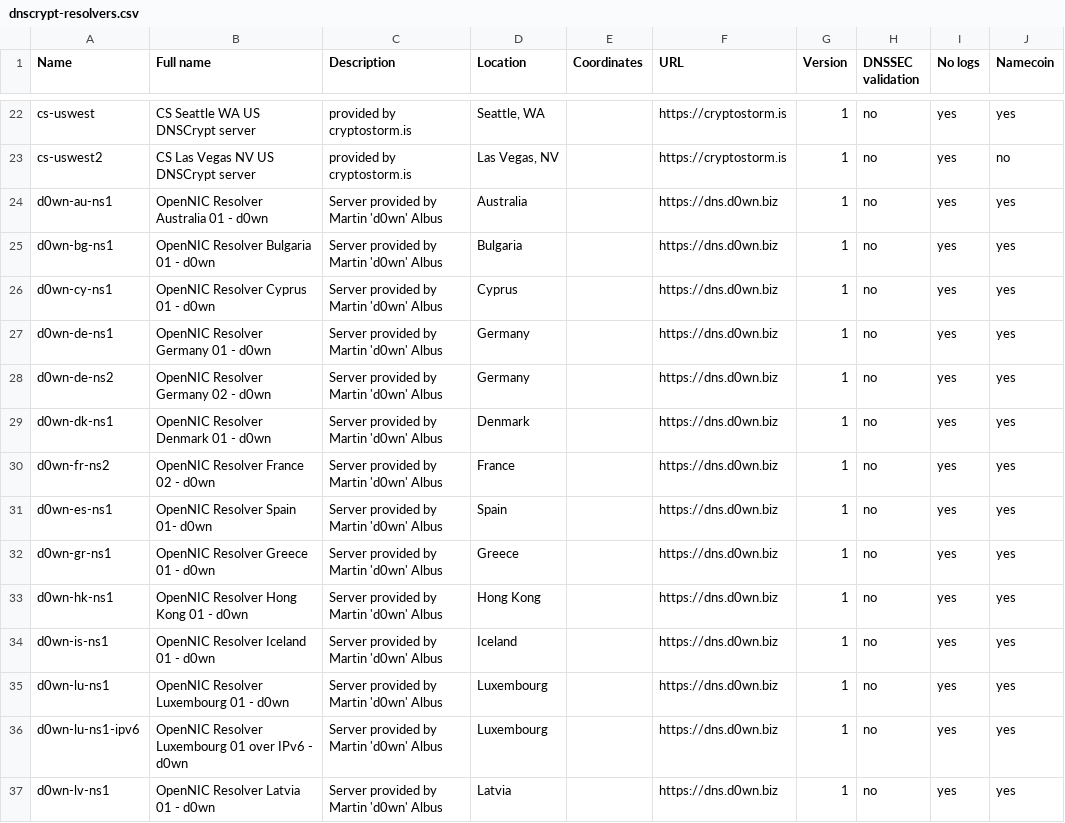
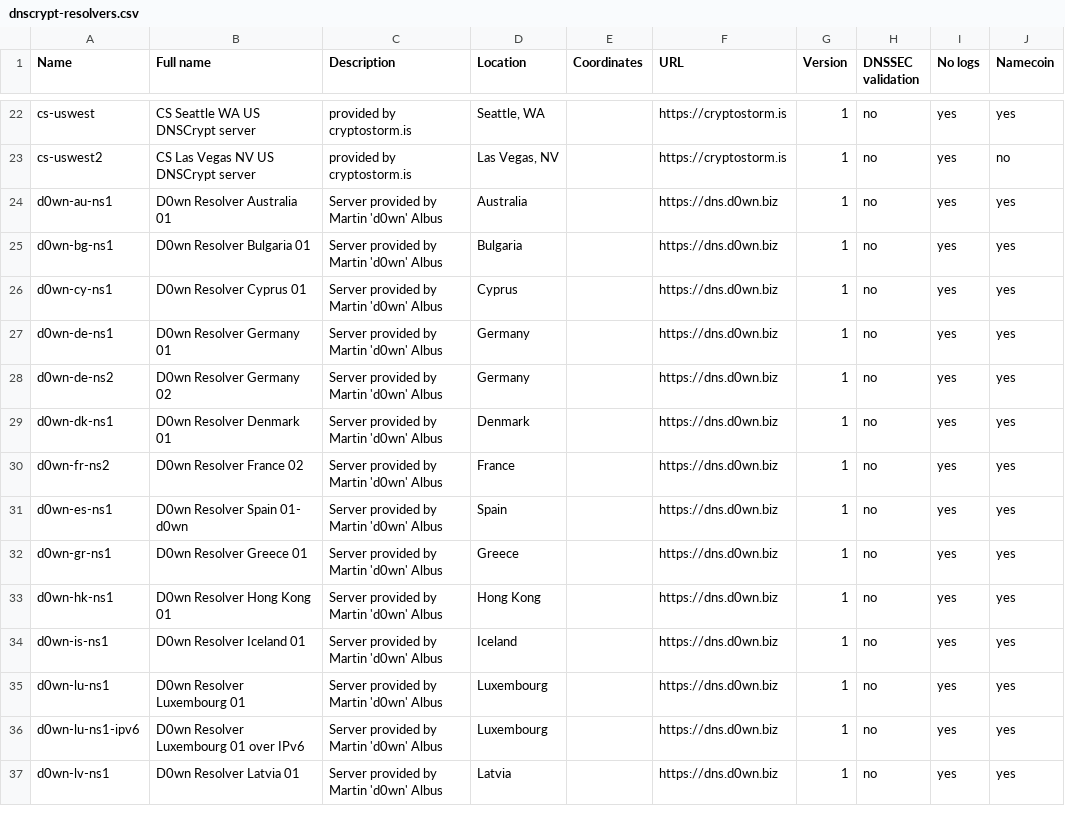
Before and after one commit to dyne/dnscrypt-proxy, a CSV file: dnscrypt-resolvers.csv, drawn as a sheet; only a part is shown, gaps mark what is left out; the diff covers the shown part only; the diff names each change by its address in the sheet, - before the commit and + after, or states it on an @@ line.

Commit message:
d0wn and OpenNIC divorced

```diff
--- a/dnscrypt-resolvers.csv
+++ b/dnscrypt-resolvers.csv
-B24 (Full name): OpenNIC Resolver Australia 01 - d0wn
+B24 (Full name): D0wn Resolver Australia 01
-B25 (Full name): OpenNIC Resolver Bulgaria 01 - d0wn
+B25 (Full name): D0wn Resolver Bulgaria 01
-B26 (Full name): OpenNIC Resolver Cyprus 01 - d0wn
+B26 (Full name): D0wn Resolver Cyprus 01
-B27 (Full name): OpenNIC Resolver Germany 01 - d0wn
+B27 (Full name): D0wn Resolver Germany 01
-B28 (Full name): OpenNIC Resolver Germany 02 - d0wn
+B28 (Full name): D0wn Resolver Germany 02
-B29 (Full name): OpenNIC Resolver Denmark 01 - d0wn
+B29 (Full name): D0wn Resolver Denmark 01
-B30 (Full name): OpenNIC Resolver France 02 - d0wn
+B30 (Full name): D0wn Resolver France 02
-B31 (Full name): OpenNIC Resolver Spain 01- d0wn
+B31 (Full name): D0wn Resolver Spain 01- d0wn
-B32 (Full name): OpenNIC Resolver Greece 01 - d0wn
+B32 (Full name): D0wn Resolver Greece 01
-B33 (Full name): OpenNIC Resolver Hong Kong 01 - d0wn
+B33 (Full name): D0wn Resolver Hong Kong 01
-B34 (Full name): OpenNIC Resolver Iceland 01 - d0wn
+B34 (Full name): D0wn Resolver Iceland 01
-B35 (Full name): OpenNIC Resolver Luxembourg 01 - d0wn
+B35 (Full name): D0wn Resolver Luxembourg 01
-B36 (Full name): OpenNIC Resolver Luxembourg 01 over IPv6 - d0wn
+B36 (Full name): D0wn Resolver Luxembourg 01 over IPv6
-B37 (Full name): OpenNIC Resolver Latvia 01 - d0wn
+B37 (Full name): D0wn Resolver Latvia 01
```
Also changed, not shown: 23 edited cells elsewhere in this file, 2 other files.
